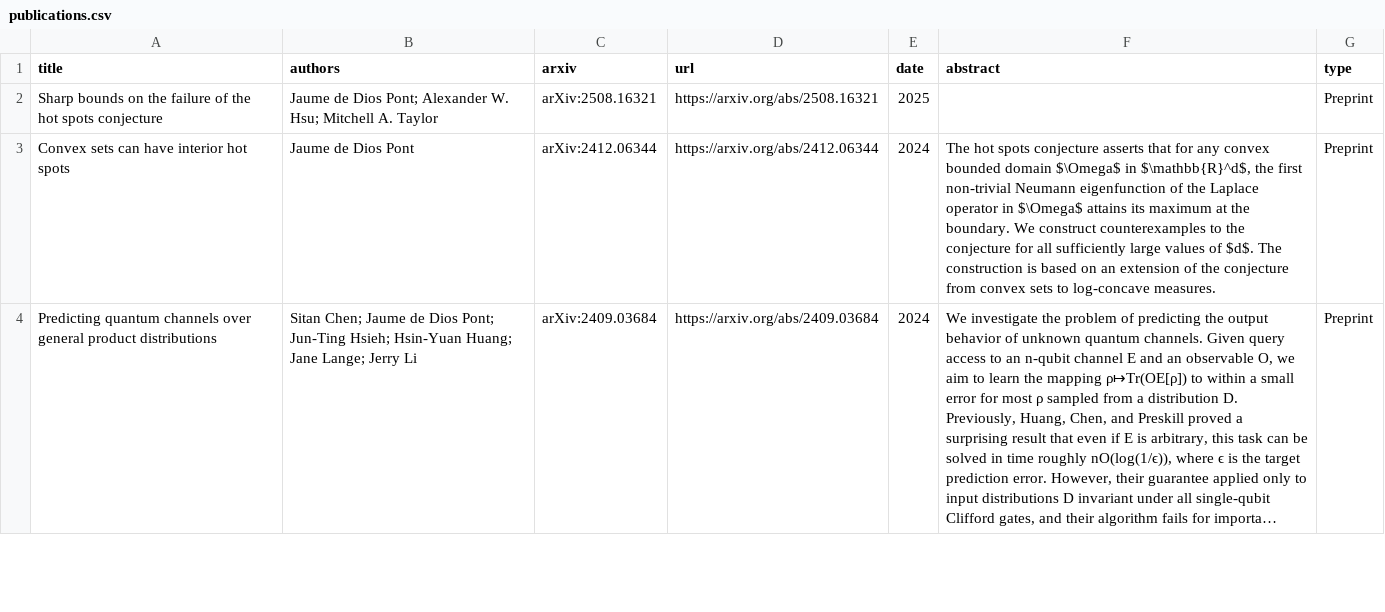
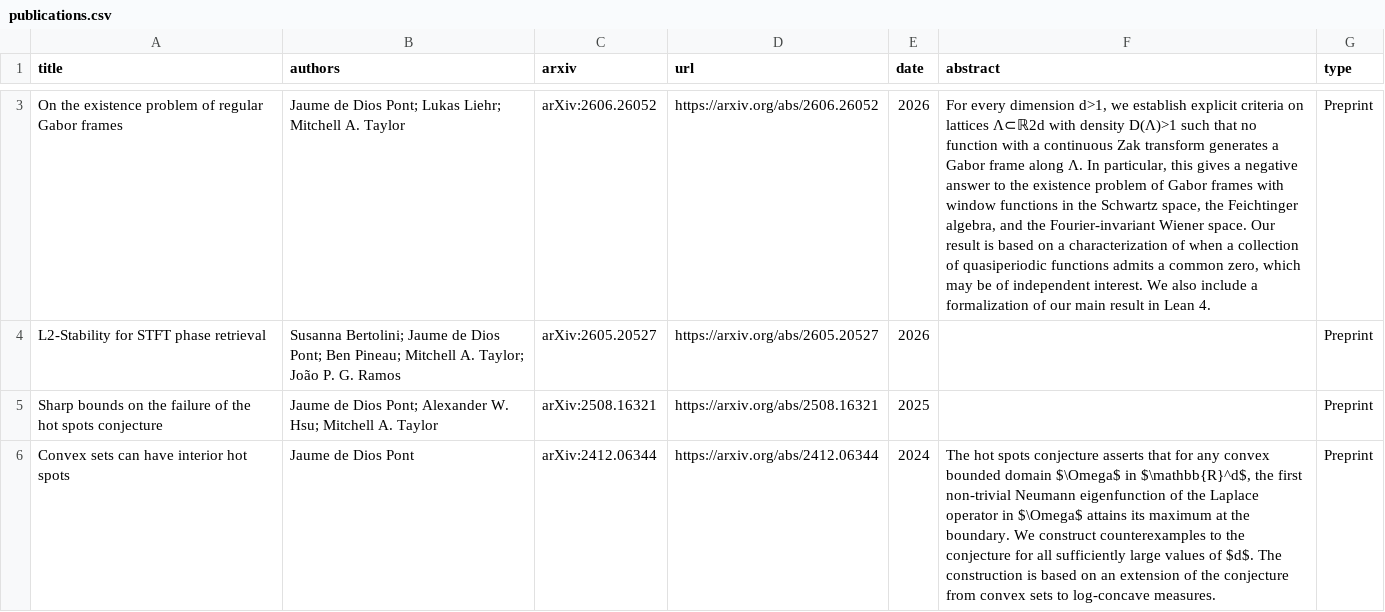
Before and after one commit to jaumededios/jaumededios.github.io, a CSV file: cache/publications.csv, drawn as a sheet; only a part is shown, gaps mark what is left out; the shorter side is filled out with more unchanged rows; long unchanged cells end in …; the diff covers the shown part only; the diff names each change by its address in the sheet, - before the commit and + after, or states it on an @@ line.

Commit message:
Sync publications from spreadsheet

```diff
--- a/cache/publications.csv
+++ b/cache/publications.csv
+row 3: On the existence problem of regular Gabor frames | Jaume de Dios Pont; Lukas Liehr; Mitchell A. Taylor | arXiv:2606.26052 | https://arxiv.org/abs/2606.26052 | 2026 | For every dimension d>1, we establish explicit criteria on lattices Λ⊂ℝ2d with density D(Λ)>1 such that no function with a continuous Zak transform generates a Gabor frame along Λ. In particular, this gives a negative answer to the existence problem of Gabor frames with window functions in the Schwartz space, the Feichtinger algebra, and the Fourier-invariant Wiener space. Our result is based on a characterization of when a collection of quasiperiodic functions admits a common zero, which may be of independent interest. We also include a formalization of our main result in Lean 4. | Preprint
+row 4: L2-Stability for STFT phase retrieval | Susanna Bertolini; Jaume de Dios Pont; Ben Pineau; Mitchell A. Taylor; João P. G. Ramos | arXiv:2605.20527 | https://arxiv.org/abs/2605.20527 | 2026 |  | Preprint
```
Also changed, not shown: 1 added row elsewhere in this file, cache/talks.csv, cache/travel.csv, 27 other files.
